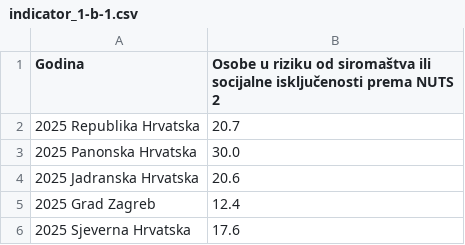
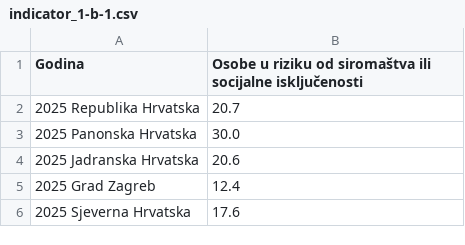
Before and after one commit to CroatianBureauOfStatistics/sdg-indicators, a CSV file: data/indicator_1-b-1.csv, drawn as a sheet.

Commit message:
Update indicator_1-b-1.csv

```diff
--- a/data/indicator_1-b-1.csv
+++ b/data/indicator_1-b-1.csv
@@ -1,2 +1,2 @@
-Godina,Osobe u riziku od siromaštva ili socijalne isključenosti prema NUTS 2
+Godina,Osobe u riziku od siromaštva ili socijalne isključenosti
 2025 Republika Hrvatska,20.7
```
